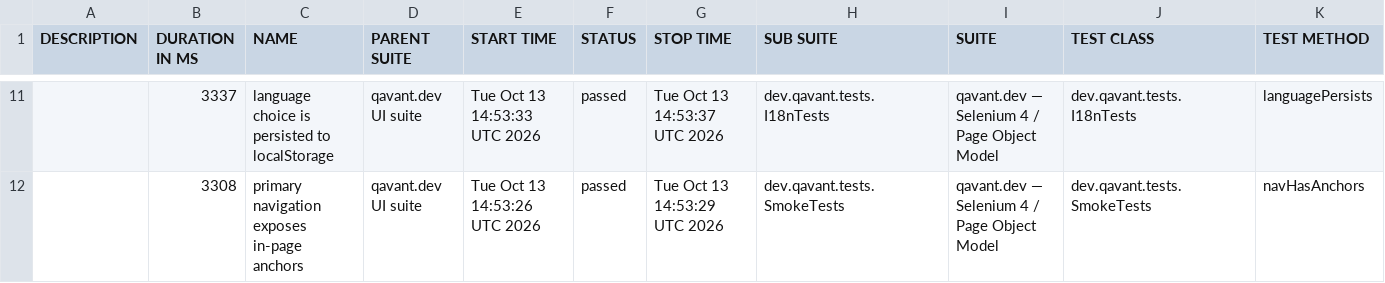
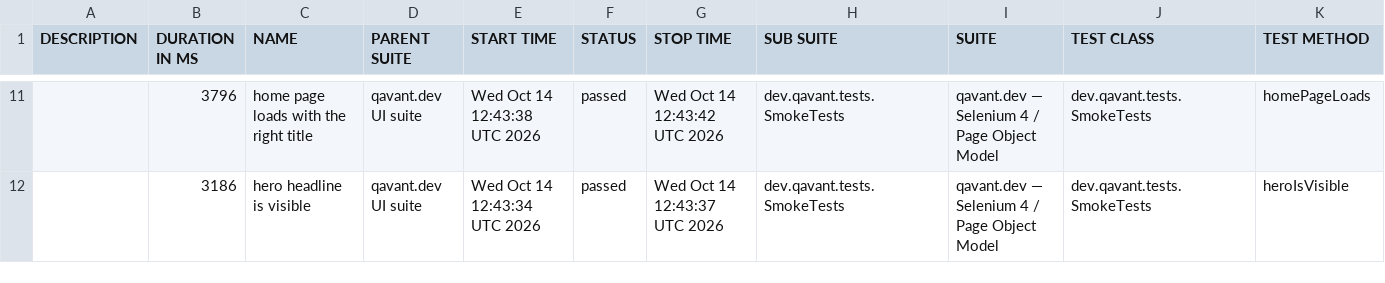
Before and after one commit to peterolah-qa/qavant-selenium, a CSV file: data/suites.csv, drawn as a sheet; only a part is shown, gaps mark what is left out; the diff covers the shown part only.

```diff
--- a/data/suites.csv
+++ b/data/suites.csv
@@ -11,2 +11,2 @@
-"","3337","language choice is persisted to localStorage","qavant.dev UI suite","Tue Oct 13 14:53:33 UTC 2026","passed","Tue Oct 13 14:53:37 UTC 2026","dev.qavant.tests.I18nTests","qavant.dev — Selenium 4 / Page Object Model","dev.qavant.tests.I18nTests","languagePersists"
-"","3308","primary navigation exposes in-page anchors","qavant.dev UI suite","Tue Oct 13 14:53:26 UTC 2026","passed","Tue Oct 13 14:53:29 UTC 2026","dev.qavant.tests.SmokeTests","qavant.dev — Selenium 4 / Page Object Model","dev.qavant.tests.SmokeTests","navHasAnchors"
+"","3796","home page loads with the right title","qavant.dev UI suite","Wed Oct 14 12:43:38 UTC 2026","passed","Wed Oct 14 12:43:42 UTC 2026","dev.qavant.tests.SmokeTests","qavant.dev — Selenium 4 / Page Object Model","dev.qavant.tests.SmokeTests","homePageLoads"
+"","3186","hero headline is visible","qavant.dev UI suite","Wed Oct 14 12:43:34 UTC 2026","passed","Wed Oct 14 12:43:37 UTC 2026","dev.qavant.tests.SmokeTests","qavant.dev — Selenium 4 / Page Object Model","dev.qavant.tests.SmokeTests","heroIsVisible"
```
Also changed, not shown: 3 added rows, 3 removed rows and 26 edited cells elsewhere in this file, 36 other files.
